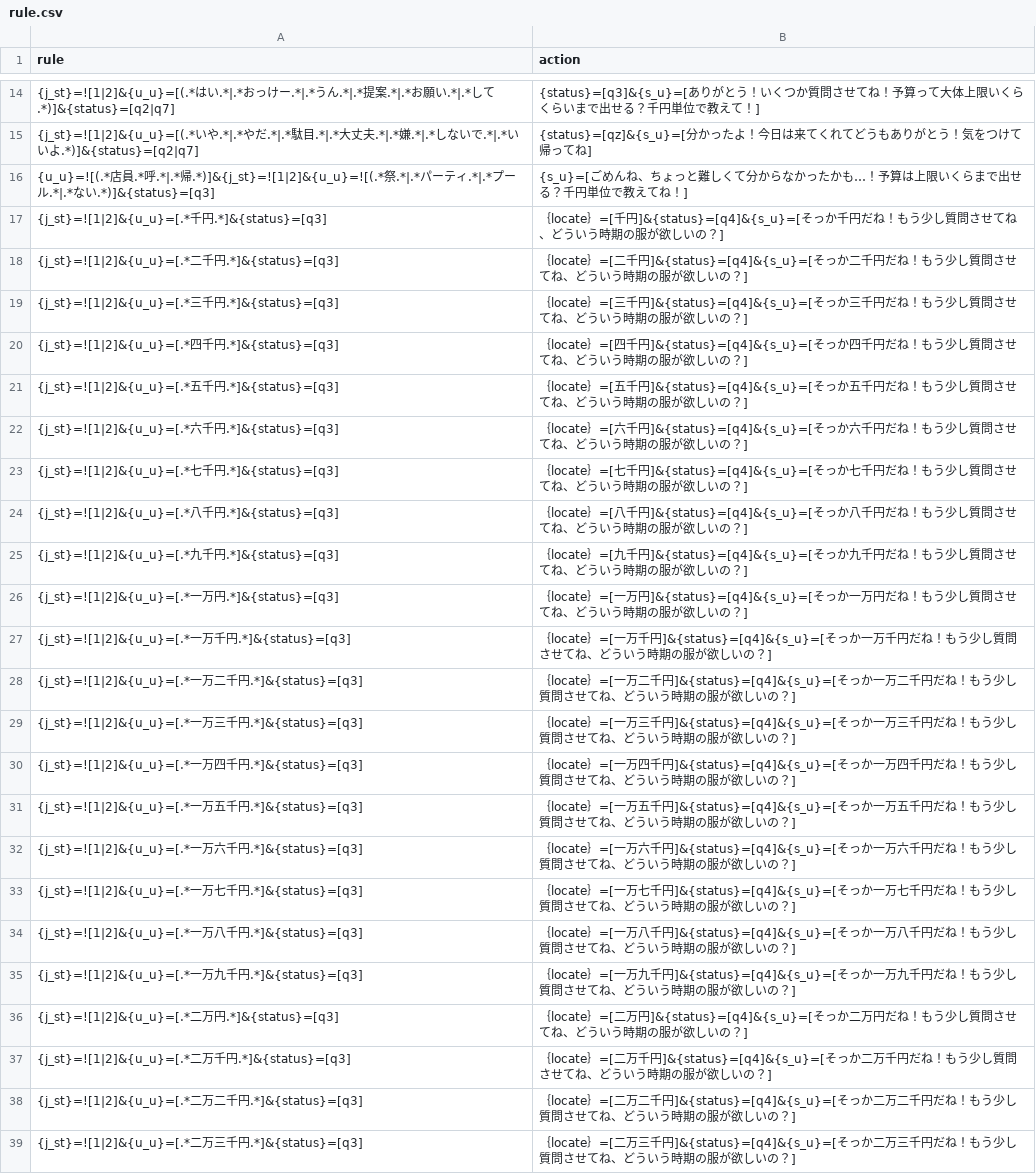
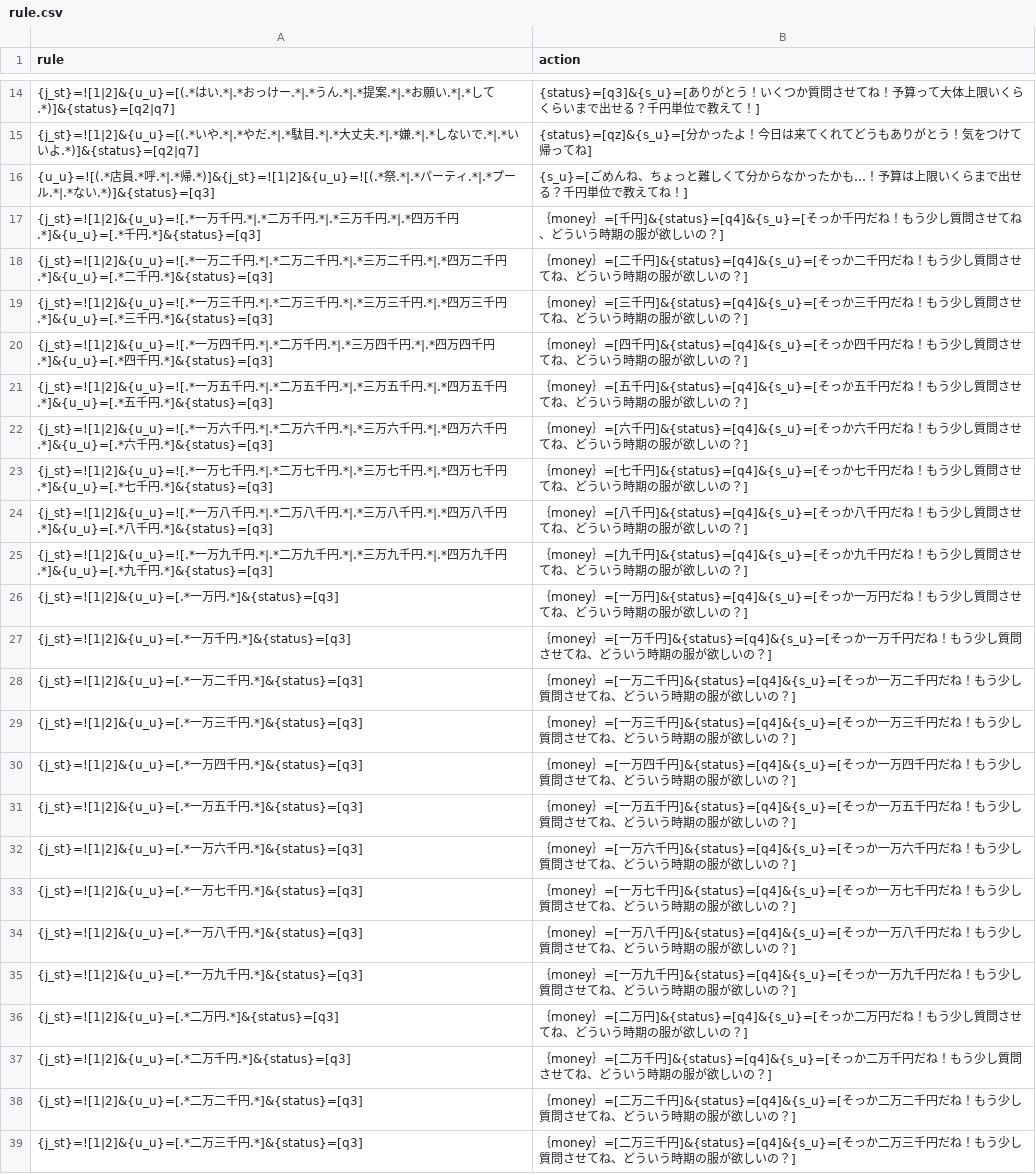
Before and after one commit to garicchi/ApparelStrategy, a CSV file: server/rule.csv, drawn as a sheet; only a part is shown, gaps mark what is left out; removed rows and columns are numbered as before the commit, all else as after; the diff covers the shown part only; the diff names each change by its address in the sheet, - before the commit and + after, or states it on an @@ line.

```diff
--- a/server/rule.csv
+++ b/server/rule.csv
-row 17: {j_st}=![1|2]&{u_u}=[.*千円.*]&{status}=[q3] | ｛locate｝=[千円]&{status}=[q4]&{s_u}=[そっか千円だね！もう少し質問させてね、どういう時期の服が欲しいの？]
-row 18: {j_st}=![1|2]&{u_u}=[.*二千円.*]&{status}=[q3] | ｛locate｝=[二千円]&{status}=[q4]&{s_u}=[そっか二千円だね！もう少し質問させてね、どういう時期の服が欲しいの？]
-row 19: {j_st}=![1|2]&{u_u}=[.*三千円.*]&{status}=[q3] | ｛locate｝=[三千円]&{status}=[q4]&{s_u}=[そっか三千円だね！もう少し質問させてね、どういう時期の服が欲しいの？]
-row 20: {j_st}=![1|2]&{u_u}=[.*四千円.*]&{status}=[q3] | ｛locate｝=[四千円]&{status}=[q4]&{s_u}=[そっか四千円だね！もう少し質問させてね、どういう時期の服が欲しいの？]
-row 21: {j_st}=![1|2]&{u_u}=[.*五千円.*]&{status}=[q3] | ｛locate｝=[五千円]&{status}=[q4]&{s_u}=[そっか五千円だね！もう少し質問させてね、どういう時期の服が欲しいの？]
-row 22: {j_st}=![1|2]&{u_u}=[.*六千円.*]&{status}=[q3] | ｛locate｝=[六千円]&{status}=[q4]&{s_u}=[そっか六千円だね！もう少し質問させてね、どういう時期の服が欲しいの？]
-row 23: {j_st}=![1|2]&{u_u}=[.*七千円.*]&{status}=[q3] | ｛locate｝=[七千円]&{status}=[q4]&{s_u}=[そっか七千円だね！もう少し質問させてね、どういう時期の服が欲しいの？]
-row 24: {j_st}=![1|2]&{u_u}=[.*八千円.*]&{status}=[q3] | ｛locate｝=[八千円]&{status}=[q4]&{s_u}=[そっか八千円だね！もう少し質問させてね、どういう時期の服が欲しいの？]
-row 25: {j_st}=![1|2]&{u_u}=[.*九千円.*]&{status}=[q3] | ｛locate｝=[九千円]&{status}=[q4]&{s_u}=[そっか九千円だね！もう少し質問させてね、どういう時期の服が欲しいの？]
+row 17: {j_st}=![1|2]&{u_u}=![.*一万千円.*|.*二万千円.*|.*三万千円.*|.*四万千円.*]&{u_u}=[.*千円.*]&{status}=[q3] | ｛money｝=[千円]&{status}=[q4]&{s_u}=[そっか千円だね！もう少し質問させてね、どういう時期の服が欲しいの？]
+row 18: {j_st}=![1|2]&{u_u}=![.*一万二千円.*|.*二万二千円.*|.*三万二千円.*|.*四万二千円.*]&{u_u}=[.*二千円.*]&{status}=[q3] | ｛money｝=[二千円]&{status}=[q4]&{s_u}=[そっか二千円だね！もう少し質問させてね、どういう時期の服が欲しいの？]
+row 19: {j_st}=![1|2]&{u_u}=![.*一万三千円.*|.*二万三千円.*|.*三万三千円.*|.*四万三千円.*]&{u_u}=[.*三千円.*]&{status}=[q3] | ｛money｝=[三千円]&{status}=[q4]&{s_u}=[そっか三千円だね！もう少し質問させてね、どういう時期の服が欲しいの？]
+row 20: {j_st}=![1|2]&{u_u}=![.*一万四千円.*|.*二万千円.*|.*三万四千円.*|.*四万四千円.*]&{u_u}=[.*四千円.*]&{status}=[q3] | ｛money｝=[四千円]&{status}=[q4]&{s_u}=[そっか四千円だね！もう少し質問させてね、どういう時期の服が欲しいの？]
+row 21: {j_st}=![1|2]&{u_u}=![.*一万五千円.*|.*二万五千円.*|.*三万五千円.*|.*四万五千円.*]&{u_u}=[.*五千円.*]&{status}=[q3] | ｛money｝=[五千円]&{status}=[q4]&{s_u}=[そっか五千円だね！もう少し質問させてね、どういう時期の服が欲しいの？]
+row 22: {j_st}=![1|2]&{u_u}=![.*一万六千円.*|.*二万六千円.*|.*三万六千円.*|.*四万六千円.*]&{u_u}=[.*六千円.*]&{status}=[q3] | ｛money｝=[六千円]&{status}=[q4]&{s_u}=[そっか六千円だね！もう少し質問させてね、どういう時期の服が欲しいの？]
+row 23: {j_st}=![1|2]&{u_u}=![.*一万七千円.*|.*二万七千円.*|.*三万七千円.*|.*四万七千円.*]&{u_u}=[.*七千円.*]&{status}=[q3] | ｛money｝=[七千円]&{status}=[q4]&{s_u}=[そっか七千円だね！もう少し質問させてね、どういう時期の服が欲しいの？]
+row 24: {j_st}=![1|2]&{u_u}=![.*一万八千円.*|.*二万八千円.*|.*三万八千円.*|.*四万八千円.*]&{u_u}=[.*八千円.*]&{status}=[q3] | ｛money｝=[八千円]&{status}=[q4]&{s_u}=[そっか八千円だね！もう少し質問させてね、どういう時期の服が欲しいの？]
+row 25: {j_st}=![1|2]&{u_u}=![.*一万九千円.*|.*二万九千円.*|.*三万九千円.*|.*四万九千円.*]&{u_u}=[.*九千円.*]&{status}=[q3] | ｛money｝=[九千円]&{status}=[q4]&{s_u}=[そっか九千円だね！もう少し質問させてね、どういう時期の服が欲しいの？]
-B26 (action): ｛locate｝=[一万…
+B26 (action): ｛money｝=[一万…
-B27 (action): ｛locate｝=[一万…
+B27 (action): ｛money｝=[一万…
-B28 (action): ｛locate｝=[一万…
+B28 (action): ｛money｝=[一万…
-B29 (action): ｛locate｝=[一万…
+B29 (action): ｛money｝=[一万…
-B30 (action): ｛locate｝=[一万…
+B30 (action): ｛money｝=[一万…
-B31 (action): ｛locate｝=[一万…
+B31 (action): ｛money｝=[一万…
-B32 (action): ｛locate｝=[一万…
+B32 (action): ｛money｝=[一万…
-B33 (action): ｛locate｝=[一万…
+B33 (action): ｛money｝=[一万…
-B34 (action): ｛locate｝=[一万…
+B34 (action): ｛money｝=[一万…
-B35 (action): ｛locate｝=[一万…
+B35 (action): ｛money｝=[一万…
-B36 (action): ｛locate｝=[二万…
+B36 (action): ｛money｝=[二万…
-B37 (action): ｛locate｝=[二万…
+B37 (action): ｛money｝=[二万…
-B38 (action): ｛locate｝=[二万…
+B38 (action): ｛money｝=[二万…
-B39 (action): ｛locate｝=[二万…
+B39 (action): ｛money｝=[二万…
```
Also changed, not shown: 1 added row and 17 edited cells elsewhere in this file, 1 other file.
